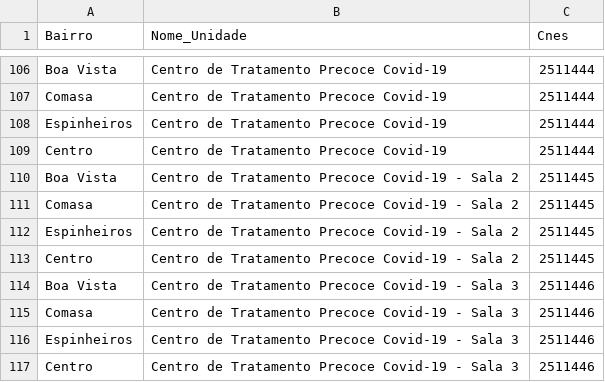
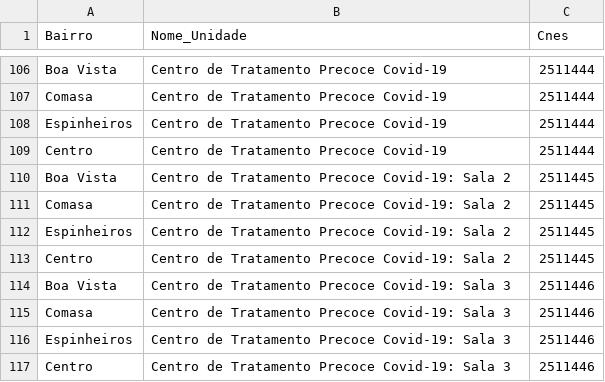
Before and after one commit to fablabjoinville/agenda-saude, a CSV file: scripts/bairros_x_ubs.csv, drawn as a sheet; only a part is shown, gaps mark what is left out.

```diff
--- a/scripts/bairros_x_ubs.csv
+++ b/scripts/bairros_x_ubs.csv
@@ -109,9 +109,9 @@ Espinheiros,Centro de Tratamento Precoce Covid-19,2511444
 Centro,Centro de Tratamento Precoce Covid-19,2511444
-Boa Vista,Centro de Tratamento Precoce Covid-19 - Sala 2,2511445
-Comasa,Centro de Tratamento Precoce Covid-19 - Sala 2,2511445
-Espinheiros,Centro de Tratamento Precoce Covid-19 - Sala 2,2511445
-Centro,Centro de Tratamento Precoce Covid-19 - Sala 2,2511445
-Boa Vista,Centro de Tratamento Precoce Covid-19 - Sala 3,2511446
-Comasa,Centro de Tratamento Precoce Covid-19 - Sala 3,2511446
-Espinheiros,Centro de Tratamento Precoce Covid-19 - Sala 3,2511446
-Centro,Centro de Tratamento Precoce Covid-19 - Sala 3,2511446
+Boa Vista,Centro de Tratamento Precoce Covid-19: Sala 2,2511445
+Comasa,Centro de Tratamento Precoce Covid-19: Sala 2,2511445
+Espinheiros,Centro de Tratamento Precoce Covid-19: Sala 2,2511445
+Centro,Centro de Tratamento Precoce Covid-19: Sala 2,2511445
+Boa Vista,Centro de Tratamento Precoce Covid-19: Sala 3,2511446
+Comasa,Centro de Tratamento Precoce Covid-19: Sala 3,2511446
+Espinheiros,Centro de Tratamento Precoce Covid-19: Sala 3,2511446
+Centro,Centro de Tratamento Precoce Covid-19: Sala 3,2511446
```
Also changed, not shown: scripts/ubs_com_endereco.csv.
